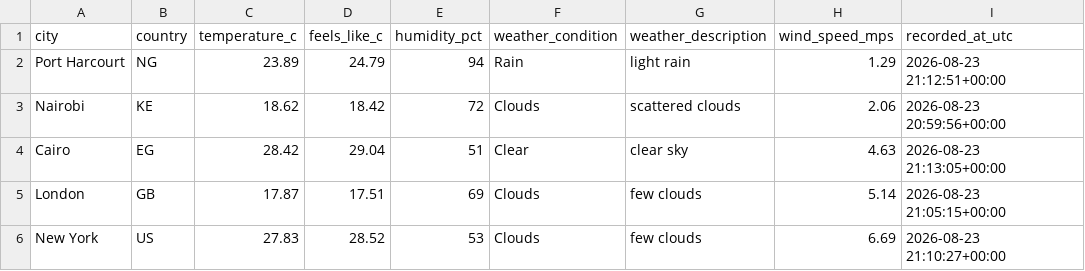
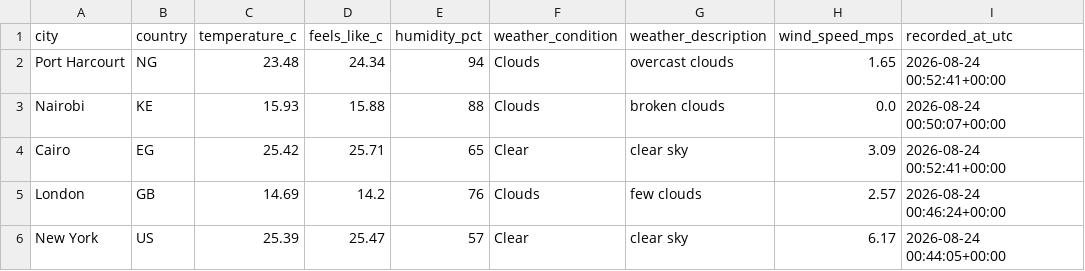
Before and after one commit to Kogbaraburabari/weather-etl-pipeline, a CSV file: data/weather_latest.csv, drawn as a sheet.

```diff
--- a/data/weather_latest.csv
+++ b/data/weather_latest.csv
@@ -1,6 +1,6 @@
 city,country,temperature_c,feels_like_c,humidity_pct,weather_condition,weather_description,wind_speed_mps,recorded_at_utc
-Port Harcourt,NG,23.89,24.79,94,Rain,light rain,1.29,2026-08-23 21:12:51+00:00
-Nairobi,KE,18.62,18.42,72,Clouds,scattered clouds,2.06,2026-08-23 20:59:56+00:00
-Cairo,EG,28.42,29.04,51,Clear,clear sky,4.63,2026-08-23 21:13:05+00:00
-London,GB,17.87,17.51,69,Clouds,few clouds,5.14,2026-08-23 21:05:15+00:00
-New York,US,27.83,28.52,53,Clouds,few clouds,6.69,2026-08-23 21:10:27+00:00
+Port Harcourt,NG,23.48,24.34,94,Clouds,overcast clouds,1.65,2026-08-24 00:52:41+00:00
+Nairobi,KE,15.93,15.88,88,Clouds,broken clouds,0.0,2026-08-24 00:50:07+00:00
+Cairo,EG,25.42,25.71,65,Clear,clear sky,3.09,2026-08-24 00:52:41+00:00
+London,GB,14.69,14.2,76,Clouds,few clouds,2.57,2026-08-24 00:46:24+00:00
+New York,US,25.39,25.47,57,Clear,clear sky,6.17,2026-08-24 00:44:05+00:00
```
Also changed, not shown: 1 other file.
